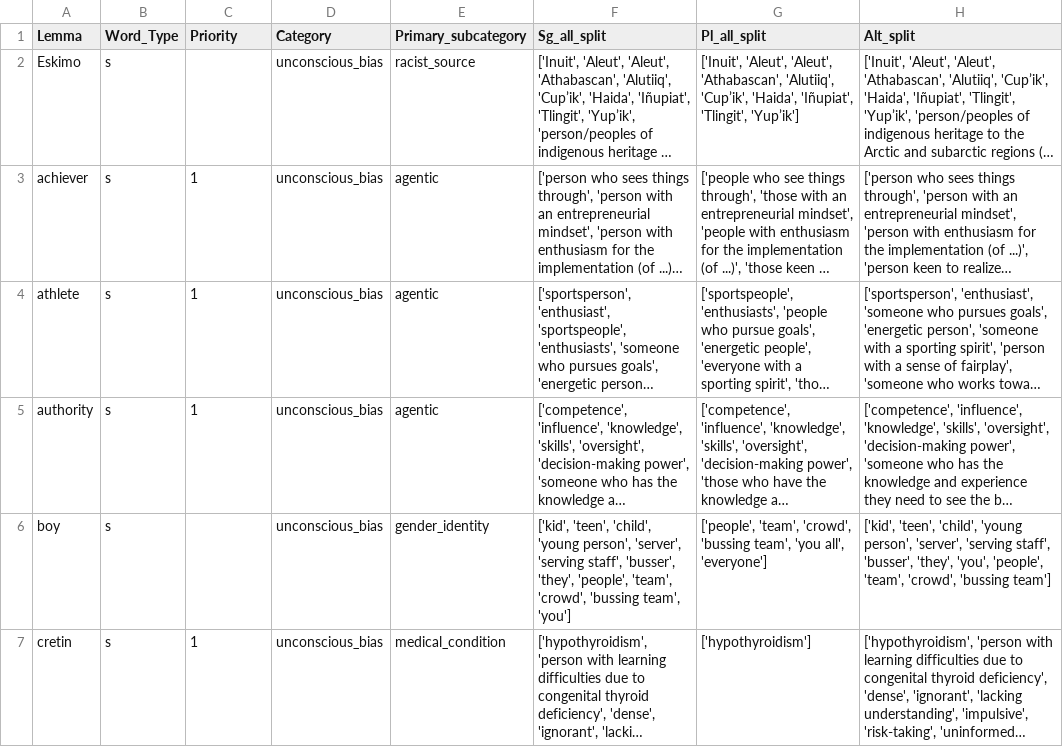
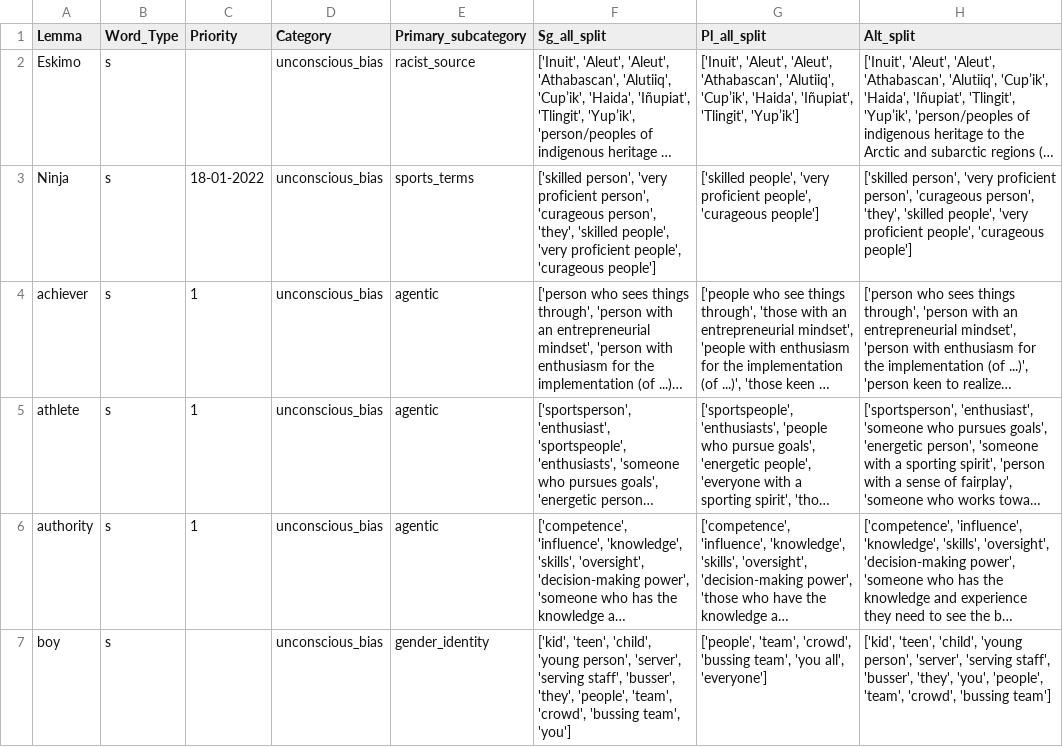
Before and after one commit to witty-works/nlp_api, a CSV file: training_data/en-US/ub_plur_words.csv, drawn as a sheet; only a part is shown; the shorter side is filled out with more unchanged rows; long unchanged cells end in …; the diff names each change by its address in the sheet, - before the commit and + after, or states it on an @@ line.

```diff
--- a/training_data/en-US/ub_plur_words.csv
+++ b/training_data/en-US/ub_plur_words.csv
+row 3: Ninja | s | 18-01-2022 | unconscious_bias | sports_terms | ['skilled person', 'very proficient person', 'curageous person', 'they', 'skilled people', 'very proficient people', 'curageous people'] | ['skilled people', 'very proficient people', 'curageous people'] | ['skilled person', 'very proficient person', 'curageous person', 'they', 'skilled people', 'very proficient people', 'curageous people']
```
Also changed, not shown: training_data/en-US/ub_no_plur_words.csv, 1 other file.
